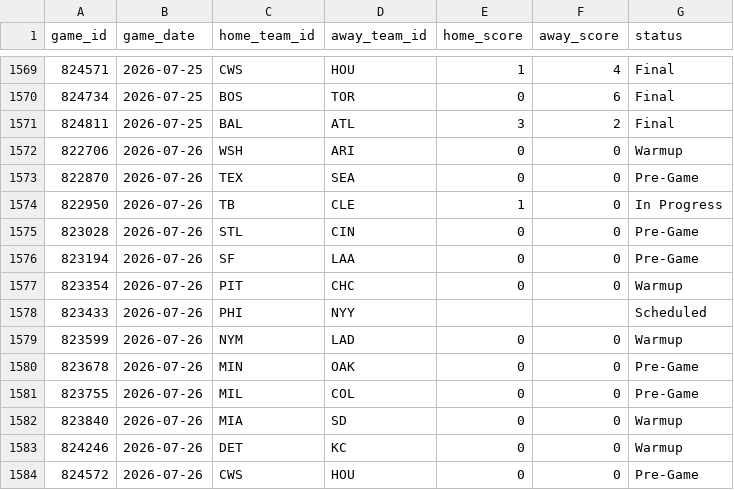
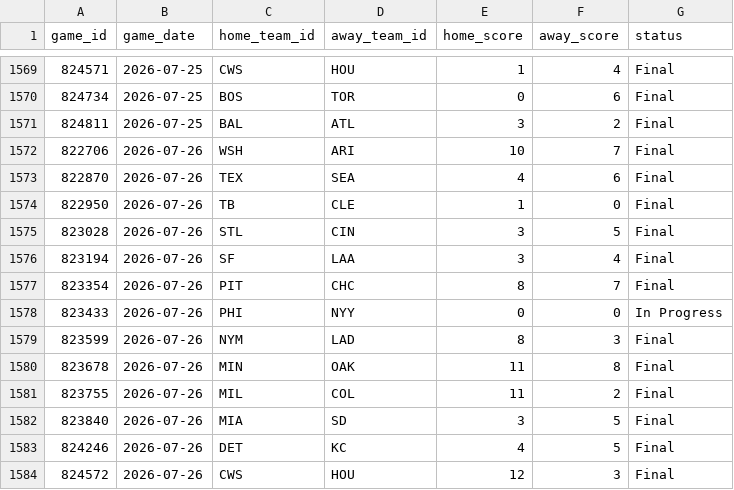
Before and after one commit to gigadon/Thats-Baseball, a CSV file: data/games_2026.csv, drawn as a sheet; only a part is shown, gaps mark what is left out; the diff covers the shown part only.

```diff
--- a/data/games_2026.csv
+++ b/data/games_2026.csv
@@ -1571,14 +1571,14 @@ game_id,game_date,home_team_id,away_team_id,home_score,away_score,status
 824811,2026-07-25,BAL,ATL,3,2,Final
-822706,2026-07-26,WSH,ARI,0,0,Warmup
-822870,2026-07-26,TEX,SEA,0,0,Pre-Game
-822950,2026-07-26,TB,CLE,1,0,In Progress
-823028,2026-07-26,STL,CIN,0,0,Pre-Game
-823194,2026-07-26,SF,LAA,0,0,Pre-Game
-823354,2026-07-26,PIT,CHC,0,0,Warmup
-823433,2026-07-26,PHI,NYY,,,Scheduled
-823599,2026-07-26,NYM,LAD,0,0,Warmup
-823678,2026-07-26,MIN,OAK,0,0,Pre-Game
-823755,2026-07-26,MIL,COL,0,0,Pre-Game
-823840,2026-07-26,MIA,SD,0,0,Warmup
-824246,2026-07-26,DET,KC,0,0,Warmup
-824572,2026-07-26,CWS,HOU,0,0,Pre-Game
+822706,2026-07-26,WSH,ARI,10,7,Final
+822870,2026-07-26,TEX,SEA,4,6,Final
+822950,2026-07-26,TB,CLE,1,0,Final
+823028,2026-07-26,STL,CIN,3,5,Final
+823194,2026-07-26,SF,LAA,3,4,Final
+823354,2026-07-26,PIT,CHC,8,7,Final
+823433,2026-07-26,PHI,NYY,0,0,In Progress
+823599,2026-07-26,NYM,LAD,8,3,Final
+823678,2026-07-26,MIN,OAK,11,8,Final
+823755,2026-07-26,MIL,COL,11,2,Final
+823840,2026-07-26,MIA,SD,3,5,Final
+824246,2026-07-26,DET,KC,4,5,Final
+824572,2026-07-26,CWS,HOU,12,3,Final
```
Also changed, not shown: 6 edited cells elsewhere in this file, data/odds_history.csv, 5 other files.
